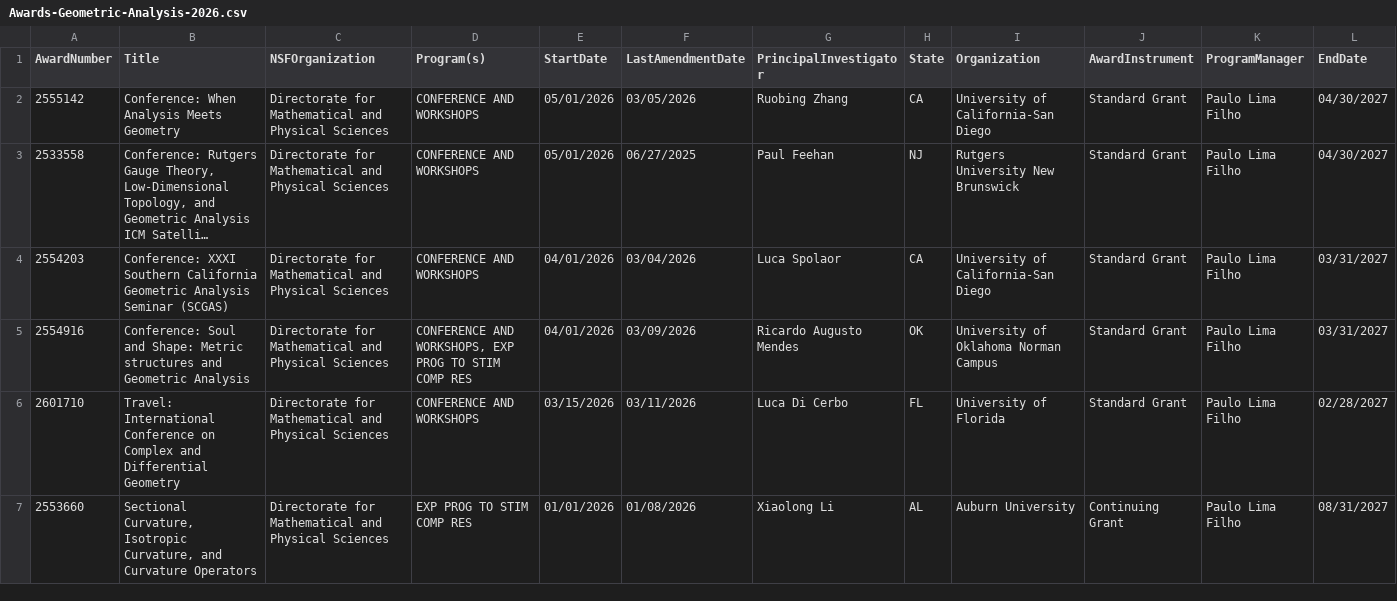
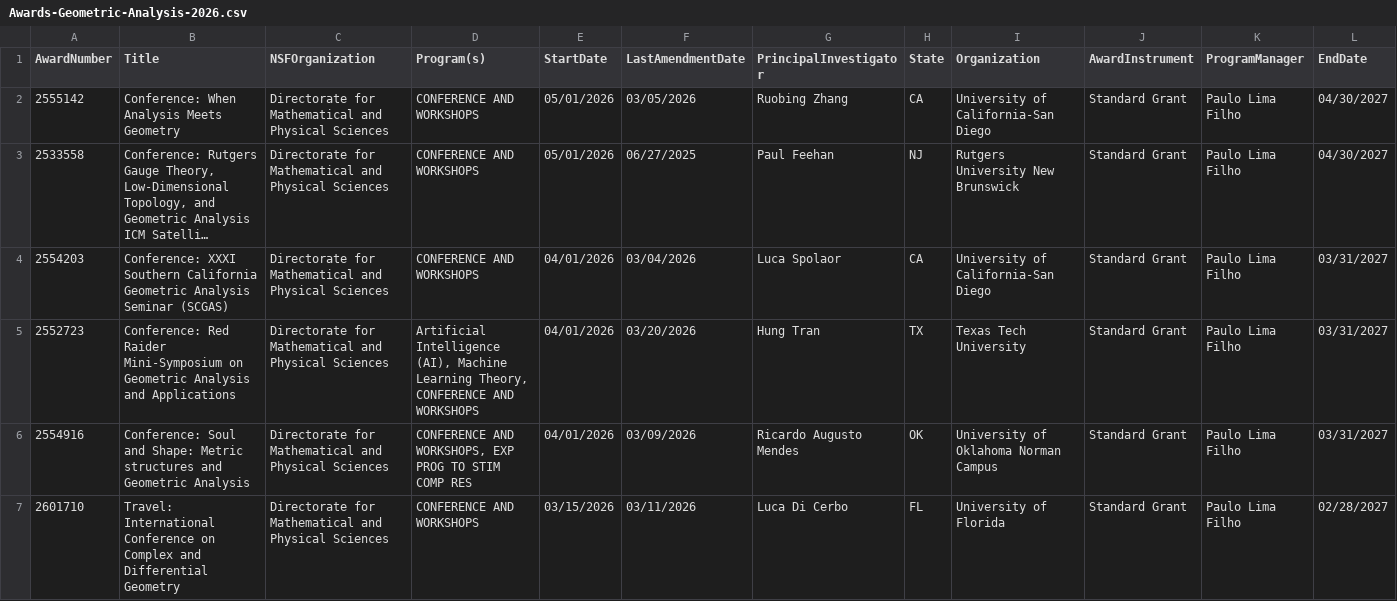
Before and after one commit to lowrank/NSF-DMS-awards, a CSV file: Geometric-Analysis/Awards-Geometric-Analysis-2026.csv, drawn as a sheet; only a part is shown; the shorter side is filled out with more unchanged rows; long unchanged cells end in …; rows hold the shown columns only; the diff names each change by its address in the sheet, - before the commit and + after, or states it on an @@ line.

```diff
--- a/Geometric-Analysis/Awards-Geometric-Analysis-2026.csv
+++ b/Geometric-Analysis/Awards-Geometric-Analysis-2026.csv
+row 5: 2552723 | Conference: Red Raider Mini-Symposium on Geometric Analysis and Applications | Directorate for Mathematical and Physical Sciences | Artificial Intelligence (AI), Machine Learning Theory, CONFERENCE AND WORKSHOPS | 04/01/2026 | 03/20/2026 | Hung Tran | TX | Texas Tech University | Standard Grant | Paulo Lima Filho | 03/31/2027
```
Also changed, not shown: Analysis/Awards-Analysis-2026.csv, Applied-Mathematics/Awards-Applied-Mathematics-2026.csv, 1 other file.
